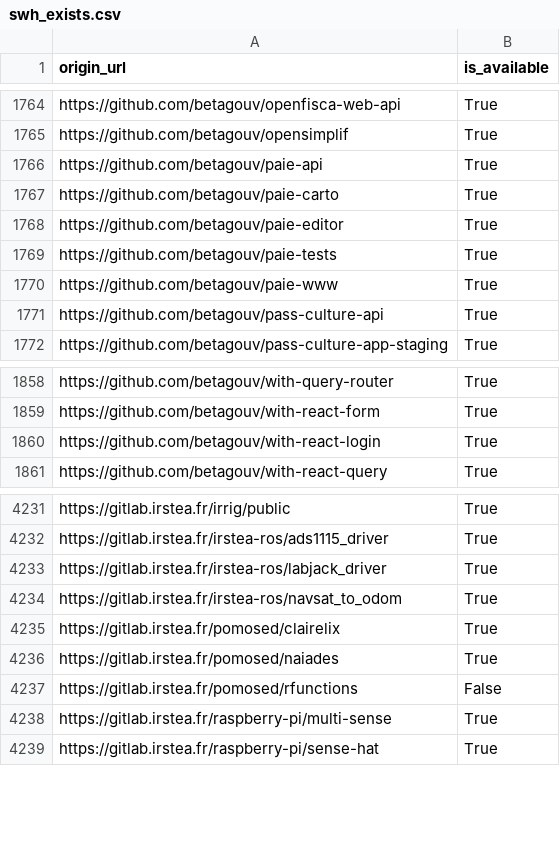
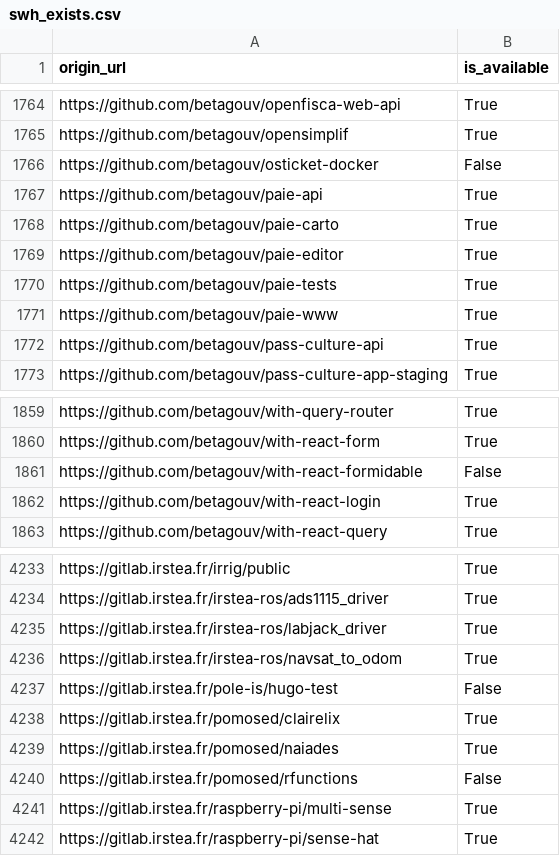
Before and after one commit to bzg/data-codes-sources-fr, a CSV file: data/swh_exists.csv, drawn as a sheet; only a part is shown, gaps mark what is left out.

Commit message:
New data at 2020-02-21T19:29:16Z [ci skip]

```diff
--- a/data/swh_exists.csv
+++ b/data/swh_exists.csv
@@ -1765,2 +1765,3 @@ https://github.com/betagouv/openfisca-web-api,True
 https://github.com/betagouv/opensimplif,True
+https://github.com/betagouv/osticket-docker,False
 https://github.com/betagouv/paie-api,True
@@ -1859,2 +1860,3 @@ https://github.com/betagouv/with-query-router,True
 https://github.com/betagouv/with-react-form,True
+https://github.com/betagouv/with-react-formidable,False
 https://github.com/betagouv/with-react-login,True
@@ -4234,2 +4236,3 @@ https://gitlab.irstea.fr/irstea-ros/labjack_driver,True
 https://gitlab.irstea.fr/irstea-ros/navsat_to_odom,True
+https://gitlab.irstea.fr/pole-is/hugo-test,False
 https://gitlab.irstea.fr/pomosed/clairelix,True
```
Also changed, not shown: data/organisations/csv/all.csv, 4 other files.
